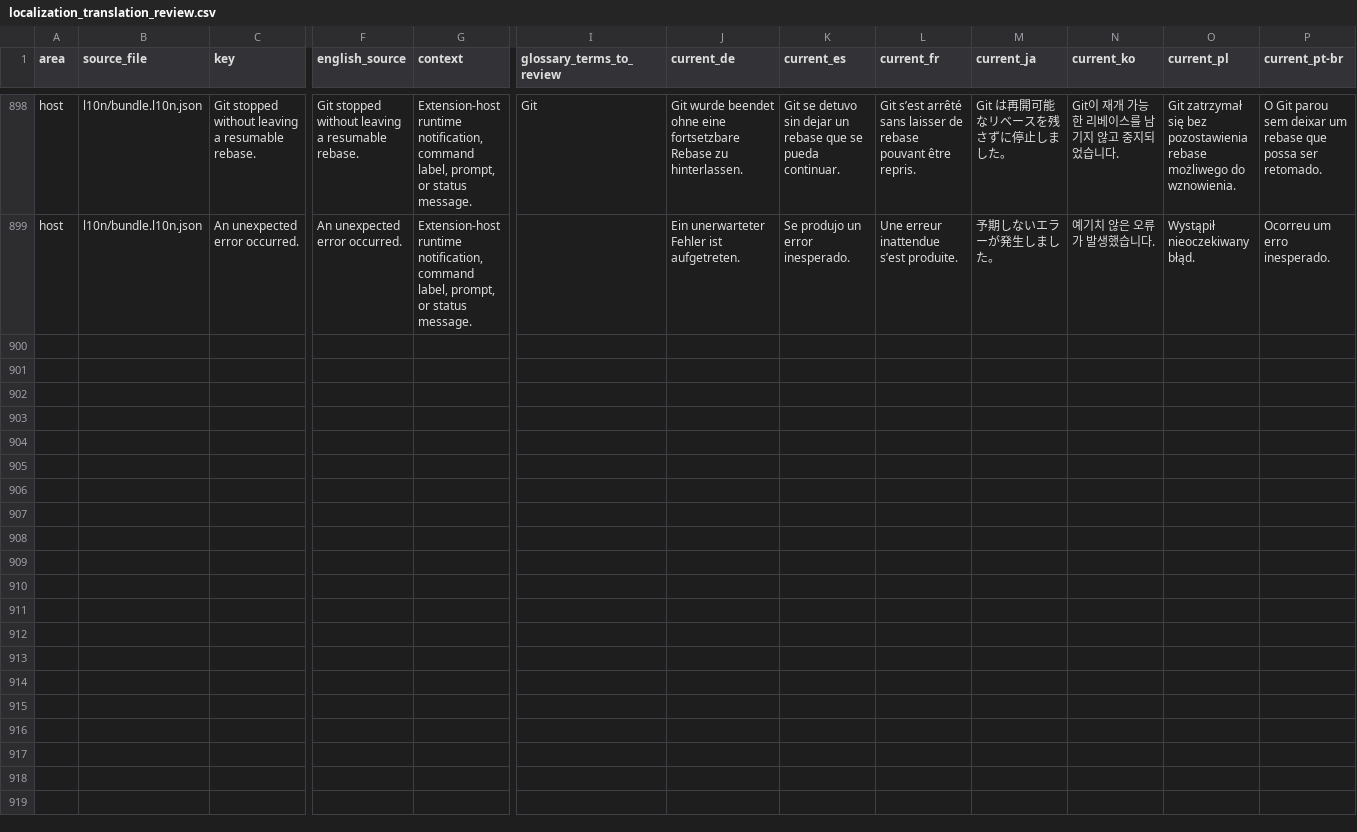
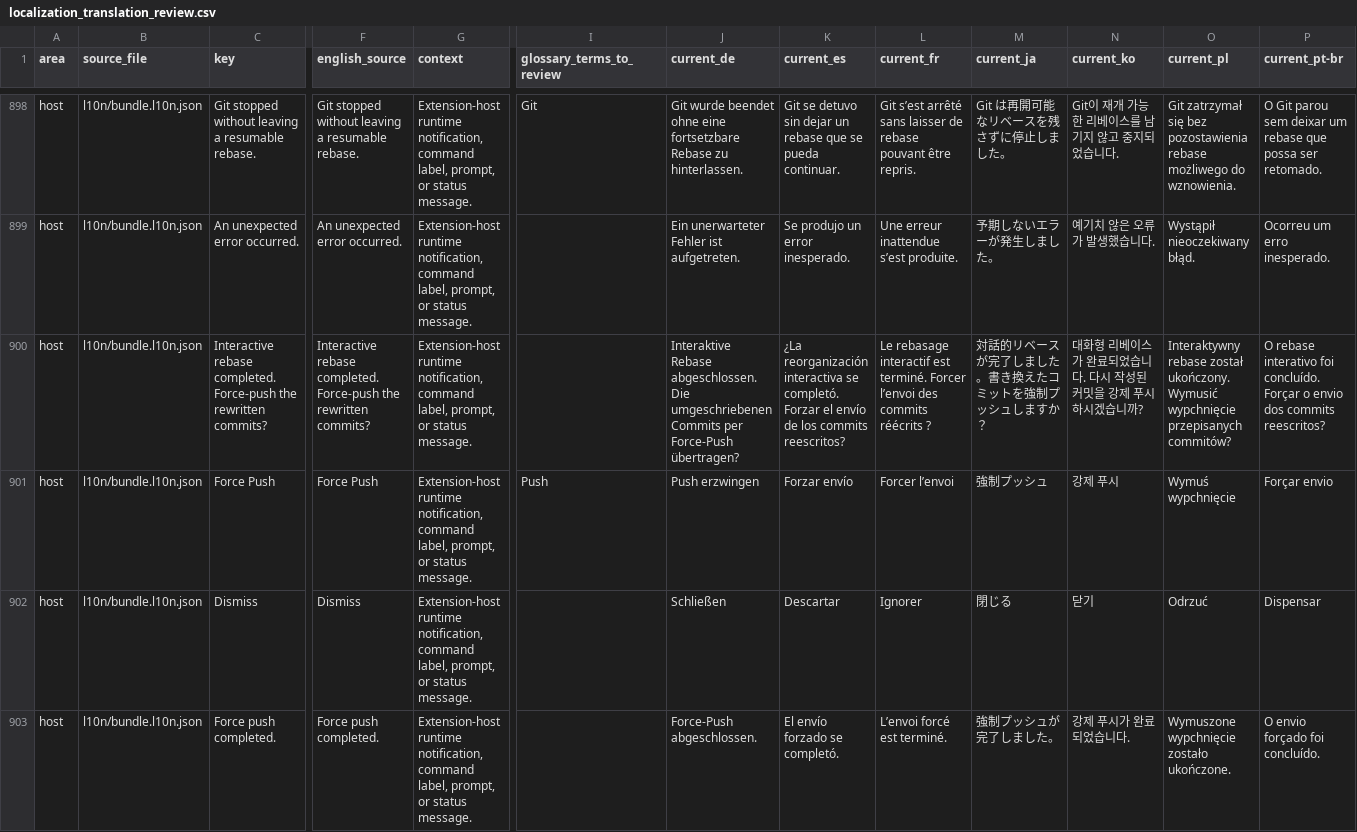
Before and after one commit to MaheshKok/IntelliGit, a CSV file: docs/localization/localization_translation_review.csv, drawn as a sheet; only a part is shown, gaps mark what is left out; rows hold the shown columns only; the diff covers the shown part only; the diff names each change by its address in the sheet, - before the commit and + after, or states it on an @@ line.

Commit message:
feat: post-rebase force-push offer (phase 5b)
Resolve the branch upstream into an all-or-none push target at submission
time, keep the manifest alive through a `completed-pending-push` lifecycle,
and offer a source- and destination-pinned force push with an explicit lease.

A push that lands but whose durable offer cannot be cleared now reports
`pushed` with `offerRetained`, not `failed` — telling the user a landed push
failed invites a second force push against a lease that no longer matches.

```diff
--- a/docs/localization/localization_translation_review.csv
+++ b/docs/localization/localization_translation_review.csv
+row 900: host | l10n/bundle.l10n.json | Interactive rebase completed. Force-push the rewritten commits? | Interactive rebase completed. Force-push the rewritten commits? | Extension-host runtime notification, command label, prompt, or status message. |  | Interaktive Rebase abgeschlossen. Die umgeschriebenen Commits per Force-Push übertragen? | ¿La reorganización interactiva se completó. Forzar el envío de los commits reescritos? | Le rebasage interactif est terminé. Forcer l’envoi des commits réécrits ? | 対話的リベースが完了しました。書き換えたコミットを強制プッシュしますか？ | 대화형 리베이스가 완료되었습니다. 다시 작성된 커밋을 강제 푸시하시겠습니까? | Interaktywny rebase został ukończony. Wymusić wypchnięcie przepisanych commitów? | O rebase interativo foi concluído. Forçar o envio dos commits reescritos?
+row 901: host | l10n/bundle.l10n.json | Force Push | Force Push | Extension-host runtime notification, command label, prompt, or status message. | Push | Push erzwingen | Forzar envío | Forcer l’envoi | 強制プッシュ | 강제 푸시 | Wymuś wypchnięcie | Forçar envio
+row 902: host | l10n/bundle.l10n.json | Dismiss | Dismiss | Extension-host runtime notification, command label, prompt, or status message. |  | Schließen | Descartar | Ignorer | 閉じる | 닫기 | Odrzuć | Dispensar
+row 903: host | l10n/bundle.l10n.json | Force push completed. | Force push completed. | Extension-host runtime notification, command label, prompt, or status message. |  | Force-Push abgeschlossen. | El envío forzado se completó. | L’envoi forcé est terminé. | 強制プッシュが完了しました。 | 강제 푸시가 완료되었습니다. | Wymuszone wypchnięcie zostało ukończone. | O envio forçado foi concluído.
```
Also changed, not shown: 3 added rows elsewhere in this file, 24 other files.
